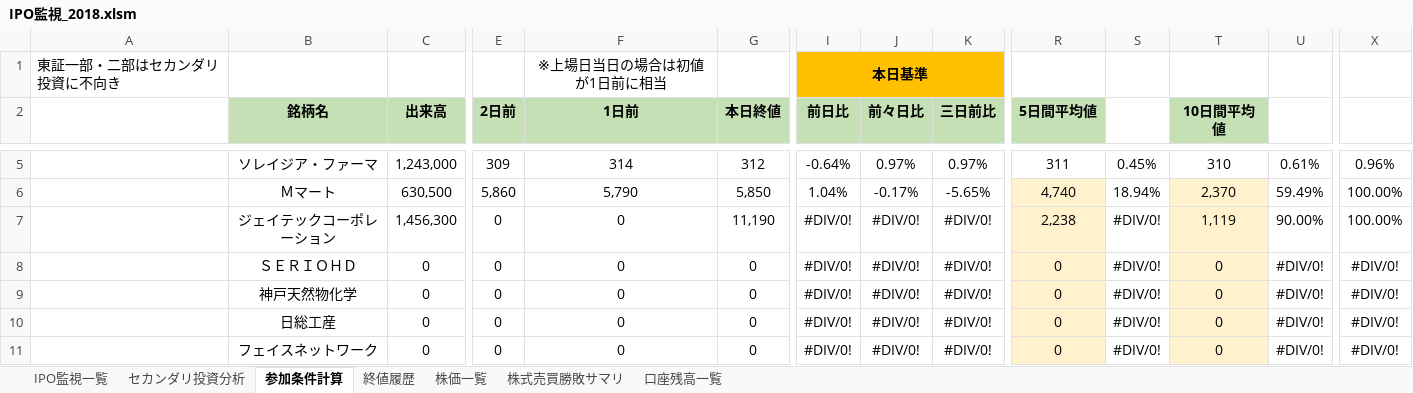
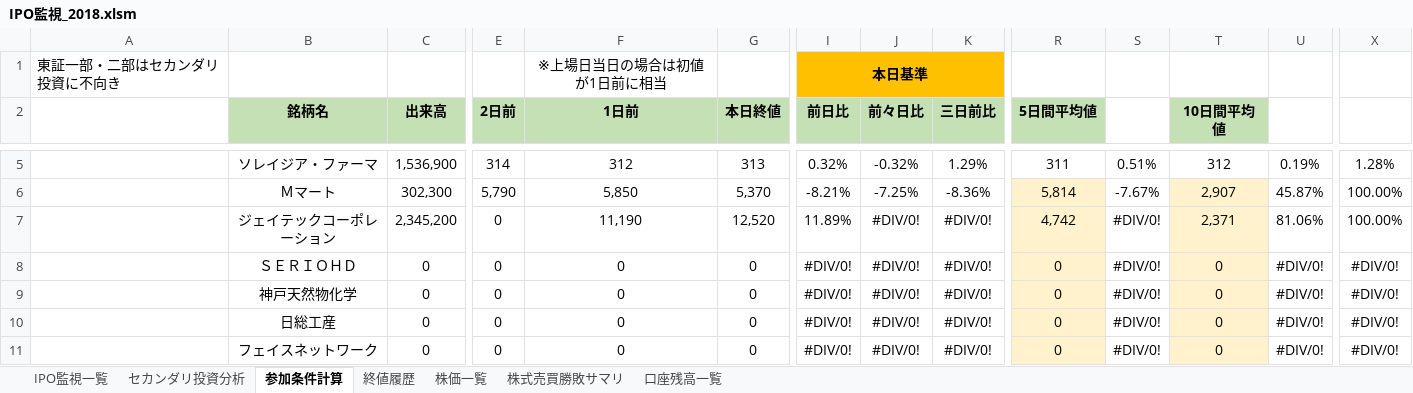
Before and after one commit to tarookyu/IPO, an Excel workbook: IPO監視_2018.xlsm, sheet 参加条件計算, drawn as a sheet; only a part is shown, gaps mark what is left out; values as stored, in another font and other column widths than the file's, no borders; conditional formats not drawn; the diff covers the shown part only; the diff names each change by its address in the sheet, - before the commit and + after, or states it on an @@ line.

```diff
--- a/IPO監視_2018.xlsm (sheet 参加条件計算)
+++ b/IPO監視_2018.xlsm (sheet 参加条件計算)
-C5 (出来高): 1,243,000
+C5 (出来高): 1,536,900
-E5 (2日前): 309
+E5 (2日前): 314
-F5 (1日前): 314
+F5 (1日前): 312
-G5 (本日終値): 312
+G5 (本日終値): 313
-I5 (前日比): -0.64%
+I5 (前日比): 0.32%
-J5 (前々日比): 0.97%
+J5 (前々日比): -0.32%
-K5 (三日前比): 0.97%
+K5 (三日前比): 1.29%
-S5: 0.45%
+S5: 0.51%
-T5 (10日間平均値): 310
+T5 (10日間平均値): 312
-U5: 0.61%
+U5: 0.19%
-X5: 0.96%
+X5: 1.28%
-C6 (出来高): 630,500
+C6 (出来高): 302,300
-E6 (2日前): 5,860
+E6 (2日前): 5,790
-F6 (1日前): 5,790
+F6 (1日前): 5,850
-G6 (本日終値): 5,850
+G6 (本日終値): 5,370
-I6 (前日比): 1.04%
+I6 (前日比): -8.21%
-J6 (前々日比): -0.17%
+J6 (前々日比): -7.25%
-K6 (三日前比): -5.65%
+K6 (三日前比): -8.36%
-R6 (5日間平均値): 4,740
+R6 (5日間平均値): 5,814
-S6: 18.94%
+S6: -7.67%
-T6 (10日間平均値): 2,370
+T6 (10日間平均値): 2,907
-U6: 59.49%
+U6: 45.87%
-C7 (出来高): 1,456,300
+C7 (出来高): 2,345,200
-F7 (1日前): 0
+F7 (1日前): 11,190
-G7 (本日終値): 11,190
+G7 (本日終値): 12,520
-I7 (前日比): #DIV/0!
+I7 (前日比): 11.89%
-R7 (5日間平均値): 2,238
+R7 (5日間平均値): 4,742
-T7 (10日間平均値): 1,119
+T7 (10日間平均値): 2,371
-U7: 90.00%
+U7: 81.06%
```
Also changed, not shown: 30 edited cells elsewhere in this sheet, sheet 株価一覧, sheet セカンダリ投資分析, sheet 終値履歴, sheet IPO監視一覧, hidden cells, charts or pictures.
